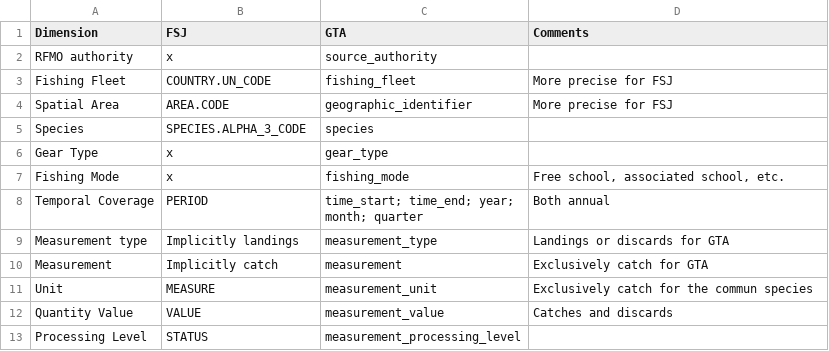
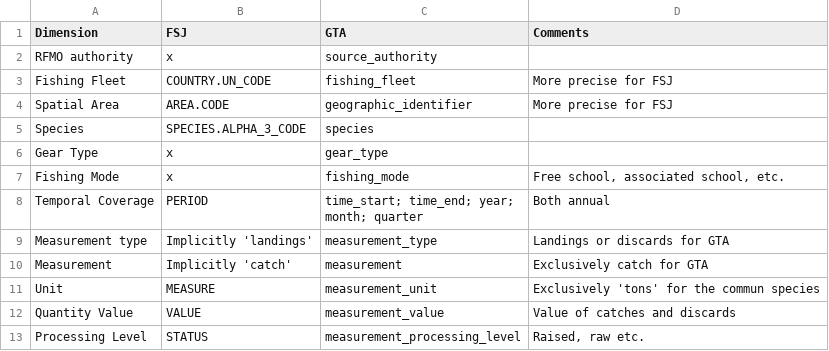
Before and after one commit to manuchassot/GTA_NC_DataPaper, a CSV file: diff_FSJ_GTA_recap.csv, drawn as a sheet.

```diff
--- a/diff_FSJ_GTA_recap.csv
+++ b/diff_FSJ_GTA_recap.csv
@@ -9,6 +9,6 @@ Temporal Coverage,"PERIOD","time_start; time_end; year;
 month; quarter","Both annual"
-Measurement type,"Implicitly landings","measurement_type","Landings or discards for GTA"
-Measurement,"Implicitly catch","measurement","Exclusively catch for GTA"
-Unit,"MEASURE","measurement_unit","Exclusively catch for the commun species"
-Quantity Value,VALUE,measurement_value,"Catches and discards"
-Processing Level,STATUS,measurement_processing_level,""
+Measurement type,"Implicitly 'landings'","measurement_type","Landings or discards for GTA"
+Measurement,"Implicitly 'catch'","measurement","Exclusively catch for GTA"
+Unit,"MEASURE","measurement_unit","Exclusively 'tons' for the commun species"
+Quantity Value,VALUE,measurement_value,"Value of catches and discards"
+Processing Level,STATUS,measurement_processing_level,"Raised, raw etc."
```
Also changed, not shown: 3 other files.
